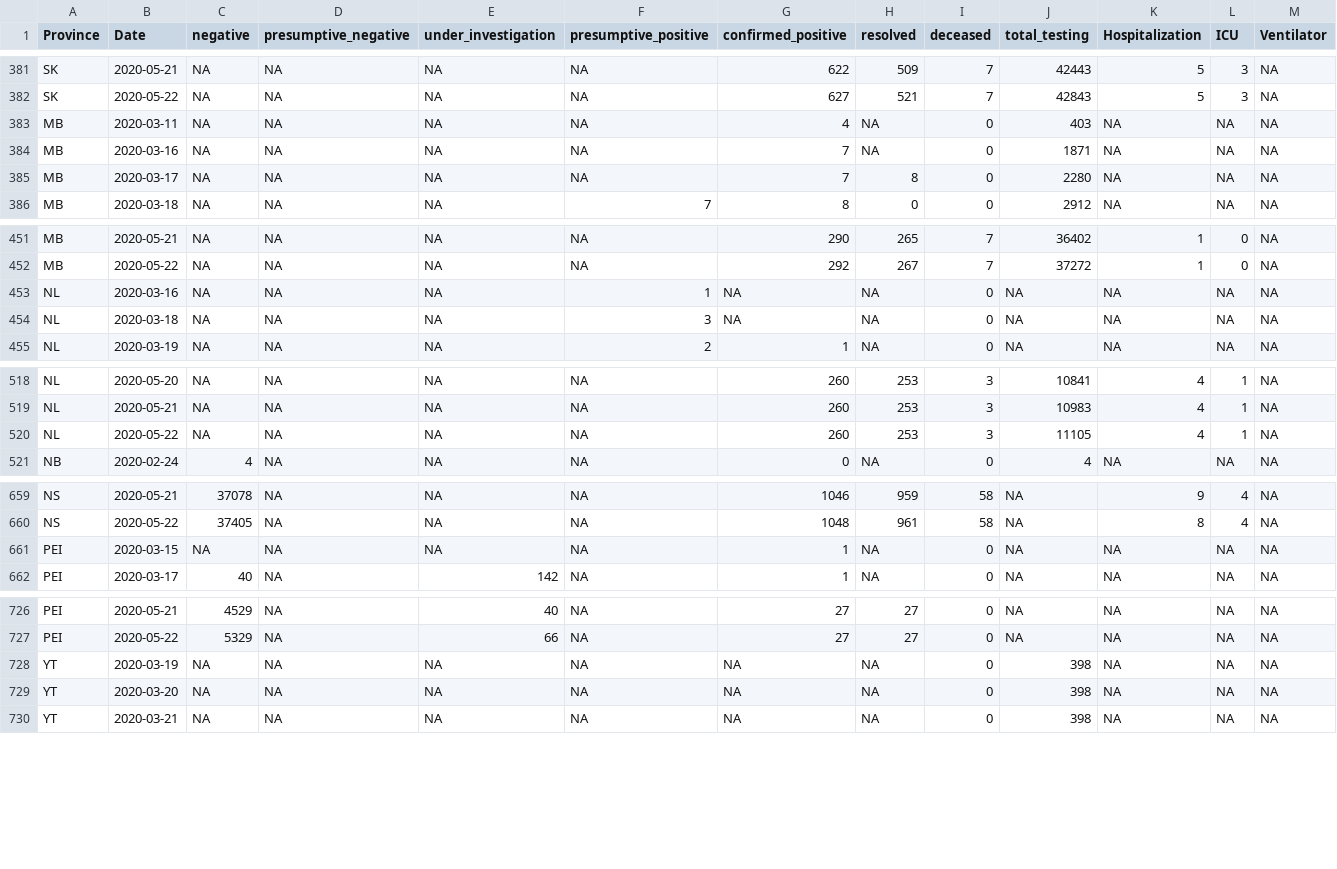
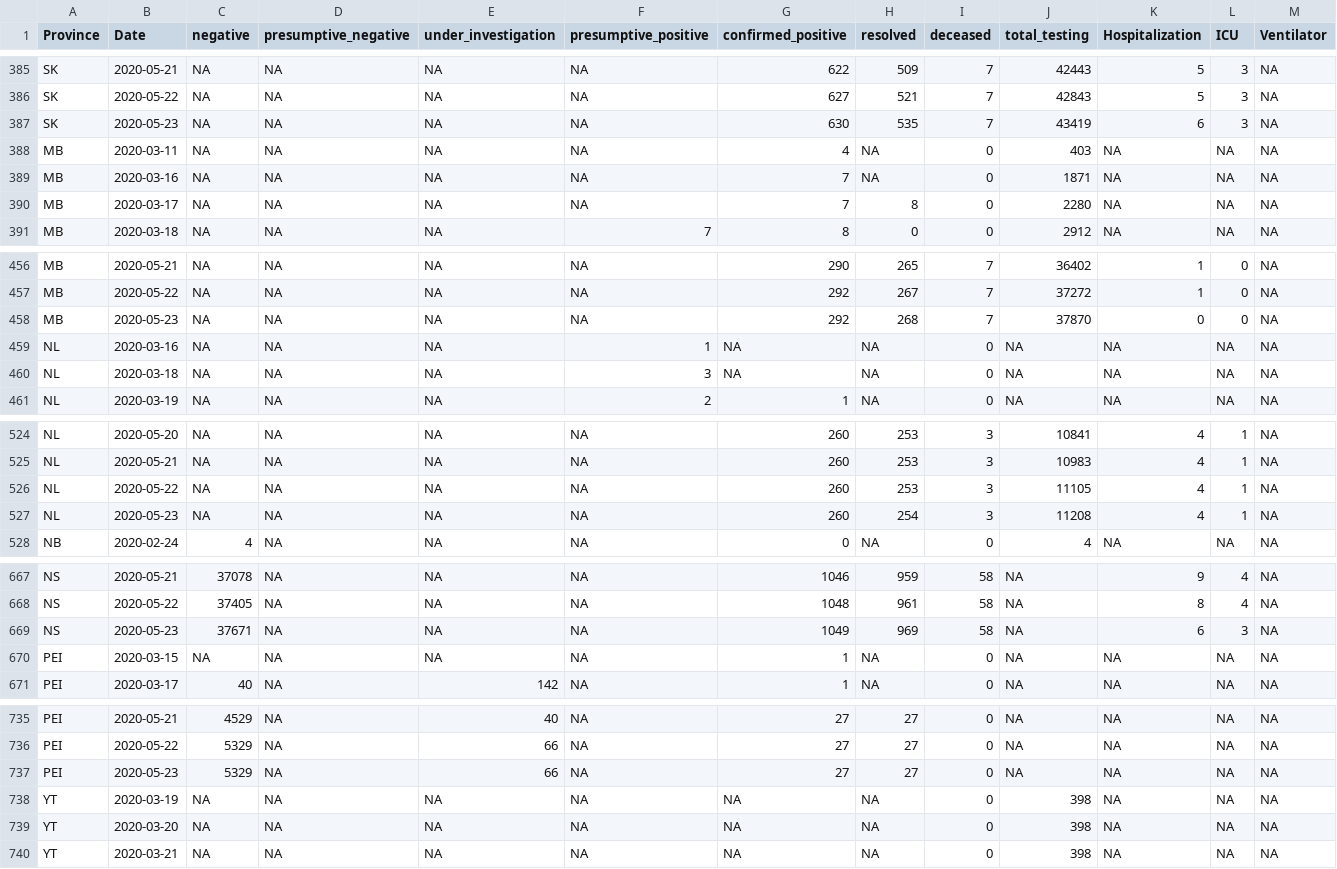
Before and after one commit to wzmli/COVID19-Canada, a CSV file: COVID19_Canada.csv, drawn as a sheet; only a part is shown, gaps mark what is left out; rows hold the shown columns only; the diff covers the shown part only; the diff names each change by its address in the sheet, - before the commit and + after, or states it on an @@ line.

```diff
--- a/COVID19_Canada.csv
+++ b/COVID19_Canada.csv
+row 387: SK | 2020-05-23 | NA | NA | NA | NA | 630 | 535 | 7 | 43419 | 6 | 3 | NA
+row 458: MB | 2020-05-23 | NA | NA | NA | NA | 292 | 268 | 7 | 37870 | 0 | 0 | NA
+row 527: NL | 2020-05-23 | NA | NA | NA | NA | 260 | 254 | 3 | 11208 | 4 | 1 | NA
+row 669: NS | 2020-05-23 | 37671 | NA | NA | NA | 1049 | 969 | 58 | NA | 6 | 3 | NA
+row 737: PEI | 2020-05-23 | 5329 | NA | 66 | NA | 27 | 27 | 0 | NA | NA | NA | NA
```
Also changed, not shown: 8 added rows and 1 edited cell elsewhere in this file, git_push/clean.Rout.csv, 5 other files.
